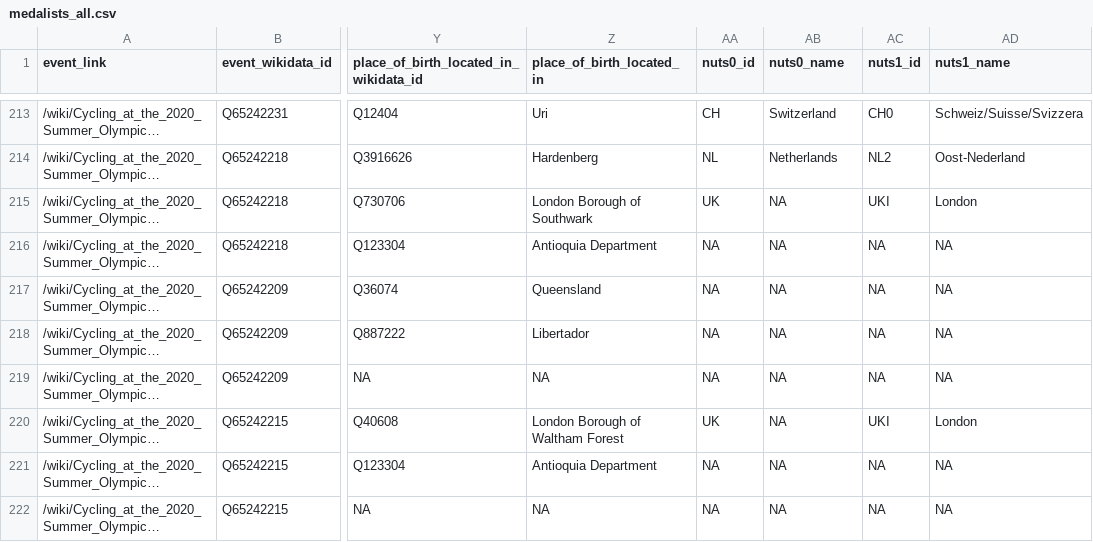
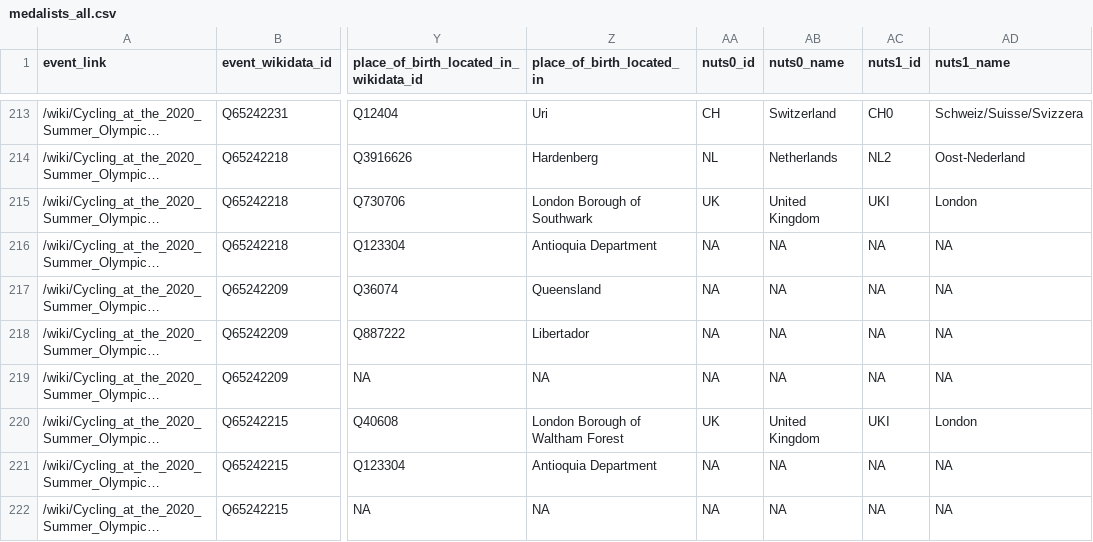
Before and after one commit to EDJNet/olympics2020nuts, a CSV file: medalists_all.csv, drawn as a sheet; only a part is shown, gaps mark what is left out; long unchanged cells end in …; the diff covers the shown part only; the diff names each change by its address in the sheet, - before the commit and + after, or states it on an @@ line.

Commit message:
fix all nuts0_name when nuts found

```diff
--- a/medalists_all.csv
+++ b/medalists_all.csv
-AB215 (nuts0_name): NA
+AB215 (nuts0_name): United Kingdom
-AB220 (nuts0_name): NA
+AB220 (nuts0_name): United Kingdom
```
Also changed, not shown: 56 edited cells elsewhere in this file, medalists_nuts_only.csv, 2 other files.
